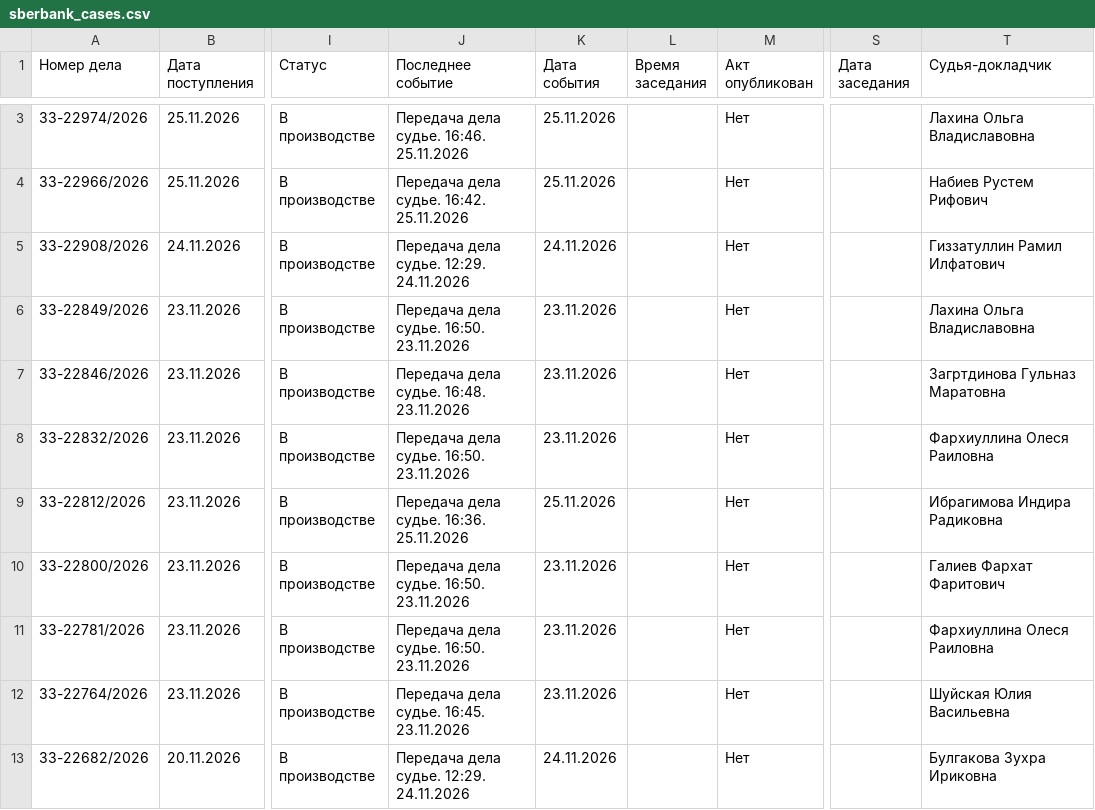
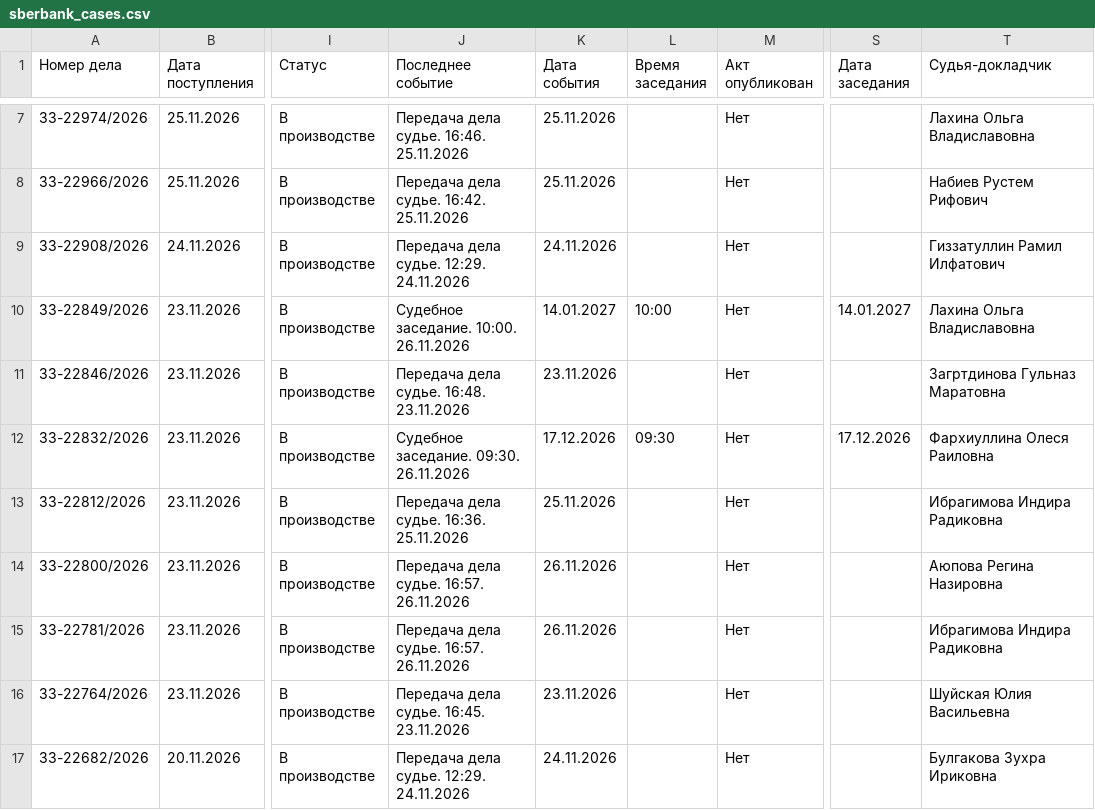
Before and after one commit to SelivanovAS/dashboard-bashkortostan, a CSV file: data/sberbank_cases.csv, drawn as a sheet; only a part is shown, gaps mark what is left out; addresses are those after the commit; the diff covers the shown part only; the diff names each change by its address in the sheet, - before the commit and + after, or states it on an @@ line.

```diff
--- a/data/sberbank_cases.csv
+++ b/data/sberbank_cases.csv
-J10 (Последнее событие): Передача дела судье. 16:50. 23.11.2026
+J10 (Последнее событие): Судебное заседание. 10:00. 26.11.2026
-K10 (Дата события): 23.11.2026
+K10 (Дата события): 14.01.2027
-L10 (Время заседания): (empty)
+L10 (Время заседания): 10:00
-S10 (Дата заседания): (empty)
+S10 (Дата заседания): 14.01.2027
-J12 (Последнее событие): Передача дела судье. 16:50. 23.11.2026
+J12 (Последнее событие): Судебное заседание. 09:30. 26.11.2026
-K12 (Дата события): 23.11.2026
+K12 (Дата события): 17.12.2026
-L12 (Время заседания): (empty)
+L12 (Время заседания): 09:30
-S12 (Дата заседания): (empty)
+S12 (Дата заседания): 17.12.2026
-J14:J15 (Последнее событие): Передача дела судье. 16:50. 23.11.2026
+J14:J15 (Последнее событие): Передача дела судье. 16:57. 26.11.2026
-K14:K15 (Дата события): 23.11.2026
+K14:K15 (Дата события): 26.11.2026
-T14 (Судья-докладчик): Галиев Фархат Фаритович
+T14 (Судья-докладчик): Аюпова Регина Назировна
-T15 (Судья-докладчик): Фархиуллина Олеся Раиловна
+T15 (Судья-докладчик): Ибрагимова Индира Радиковна
```
Also changed, not shown: 4 added rows, 2 removed rows and 66 edited cells elsewhere in this file, data/sberbank_cases_archive.csv, 12 other files.
